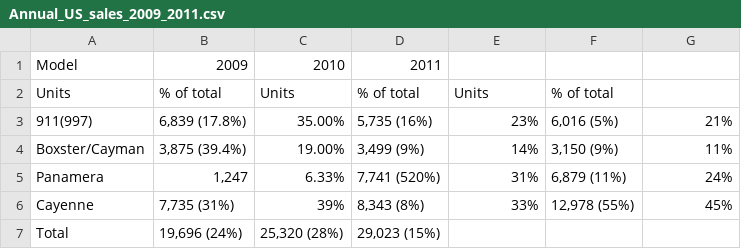
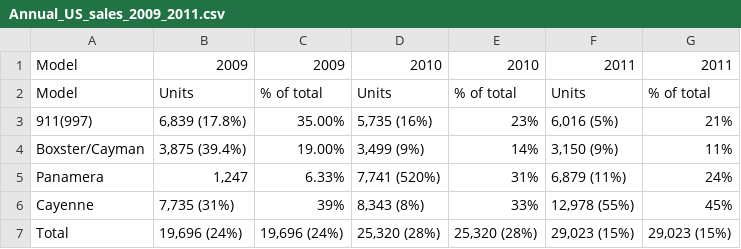
Before and after one commit to ashtwin2win-Z/WebC, a CSV file: my_tables/Annual_US_sales_2009_2011.csv, drawn as a sheet.

Commit message:
Feature: Grid-aware table extraction (handles colspan/rowspan and n-subcolumns)

```diff
--- a/my_tables/Annual_US_sales_2009_2011.csv
+++ b/my_tables/Annual_US_sales_2009_2011.csv
@@ -1,3 +1,3 @@
-Model,2009,2010,2011
-Units,% of total,Units,% of total,Units,% of total
+Model,2009,2009,2010,2010,2011,2011
+Model,Units,% of total,Units,% of total,Units,% of total
 911(997),"6,839 (17.8%)",35.00%,"5,735 (16%)",23%,"6,016 (5%)",21%
@@ -6,2 +6,2 @@ Panamera,"1,247",6.33%,"7,741 (520%)",31%,"6,879 (11%)",24%
 Cayenne,"7,735 (31%)",39%,"8,343 (8%)",33%,"12,978 (55%)",45%
-Total,"19,696 (24%)","25,320 (28%)","29,023 (15%)"
+Total,"19,696 (24%)","19,696 (24%)","25,320 (28%)","25,320 (28%)","29,023 (15%)","29,023 (15%)"
```
Also changed, not shown: my_tables/Annual_US_sales_2012_2014.csv, my_tables/Annual_US_sales_2015_2017.csv, 3 other files.
